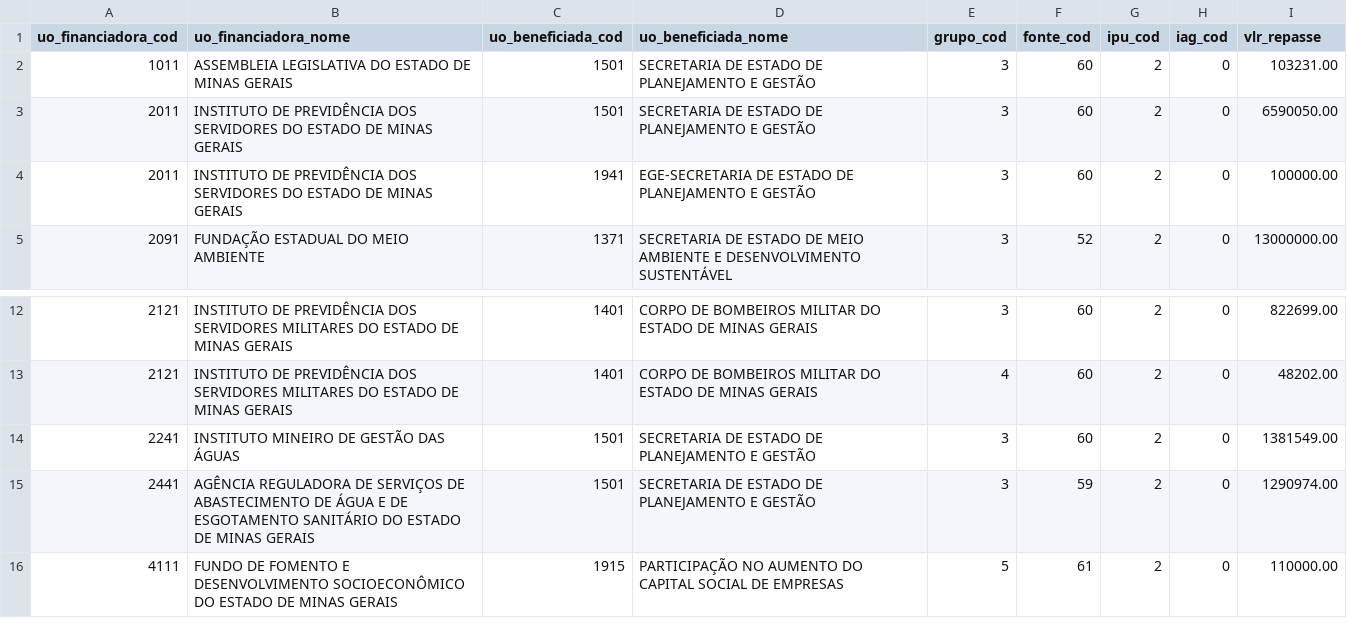
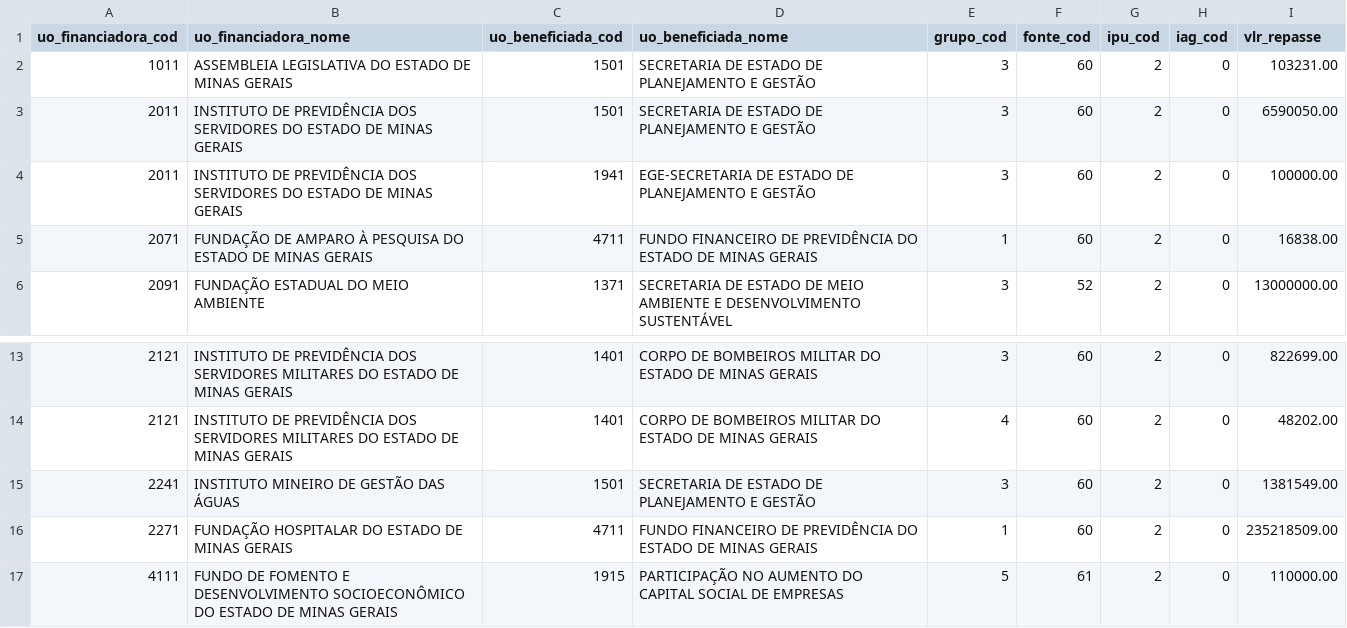
Before and after one commit to splor-mg/dados-sisor-2026, a CSV file: data/base_repasse_recursos.csv, drawn as a sheet; only a part is shown, gaps mark what is left out; removed rows and columns are numbered as before the commit, all else as after; the diff names each change by its address in the sheet, - before the commit and + after, or states it on an @@ line.

```diff
--- a/data/base_repasse_recursos.csv
+++ b/data/base_repasse_recursos.csv
+row 5: 2071 | FUNDAÇÃO DE AMPARO À PESQUISA DO ESTADO DE MINAS GERAIS | 4711 | FUNDO FINANCEIRO DE PREVIDÊNCIA DO ESTADO DE MINAS GERAIS | 1 | 60 | 2 | 0 | 16838.00
-row 15: 2441 | AGÊNCIA REGULADORA DE SERVIÇOS DE ABASTECIMENTO DE ÁGUA E DE ESGOTAMENTO SANITÁRIO DO ESTADO DE MINAS GERAIS | 1501 | SECRETARIA DE ESTADO DE PLANEJAMENTO E GESTÃO | 3 | 59 | 2 | 0 | 1290974.00
+row 16: 2271 | FUNDAÇÃO HOSPITALAR DO ESTADO DE MINAS GERAIS | 4711 | FUNDO FINANCEIRO DE PREVIDÊNCIA DO ESTADO DE MINAS GERAIS | 1 | 60 | 2 | 0 | 235218509.00
```
Also changed, not shown: data/base_categoria_pessoal.csv, data/base_intra_orcamentaria_repasse.csv, 20 other files.
